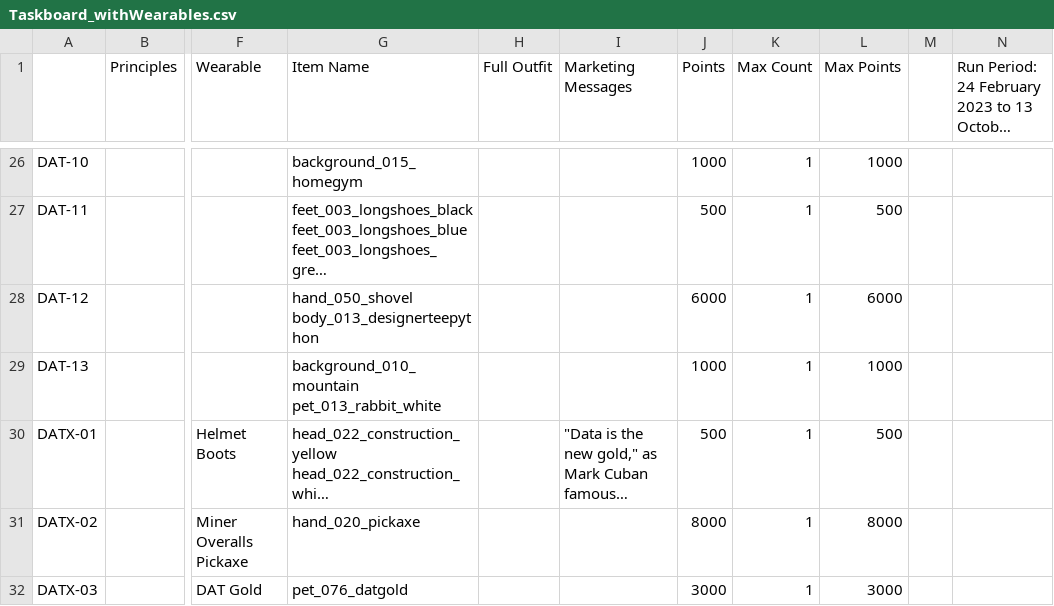
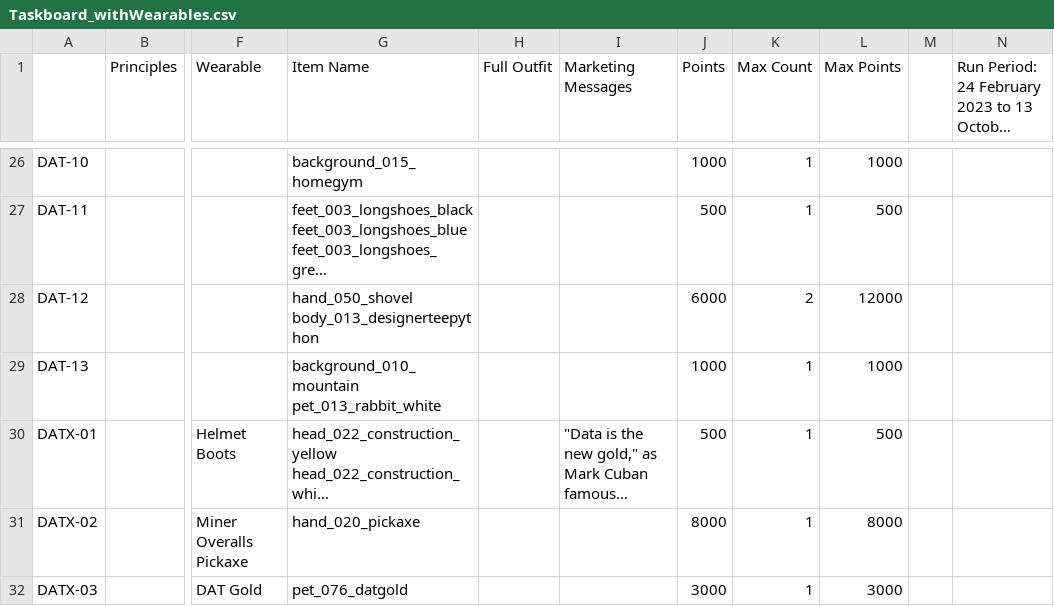
Before and after one commit to gvinto/avatartest, a CSV file: Taskboard_withWearables.csv, drawn as a sheet; only a part is shown, gaps mark what is left out; long unchanged cells end in …; the diff names each change by its address in the sheet, - before the commit and + after, or states it on an @@ line.

Commit message:
update limit for PR task

```diff
--- a/Taskboard_withWearables.csv
+++ b/Taskboard_withWearables.csv
-K28 (Max Count): 1
+K28 (Max Count): 2
-L28 (Max Points): 6000
+L28 (Max Points): 12000
```
Also changed, not shown: 1 other file.
